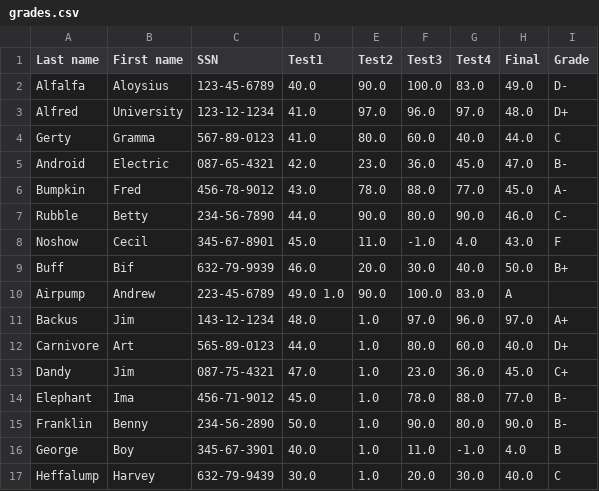
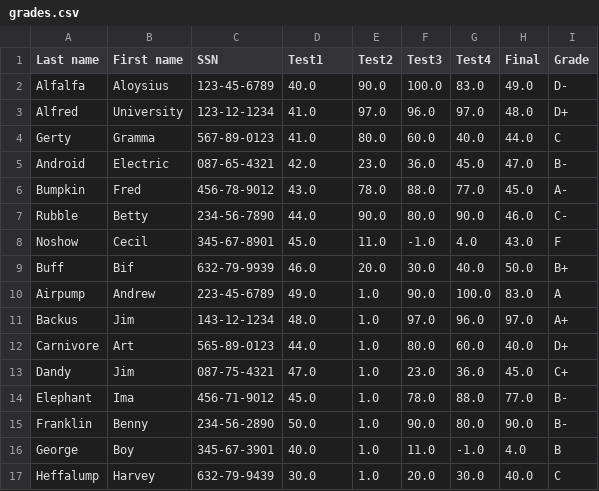
Before and after one commit to acastemoreno/c2-module2, a CSV file: week-2/day-4/grades.csv, drawn as a sheet.

Commit message:
, in grades.csv

```diff
--- a/week-2/day-4/grades.csv
+++ b/week-2/day-4/grades.csv
@@ -9,3 +9,3 @@
 "Buff",      "Bif",        "632-79-9939", 46.0,    20.0,    30.0,    40.0,    50.0,   "B+"
-"Airpump",   "Andrew",     "223-45-6789", 49.0      1.0,    90.0,   100.0,    83.0,   "A"
+"Airpump",   "Andrew",     "223-45-6789", 49.0,     1.0,    90.0,   100.0,    83.0,   "A"
 "Backus",    "Jim",        "143-12-1234", 48.0,     1.0,    97.0,    96.0,    97.0,   "A+"
```
